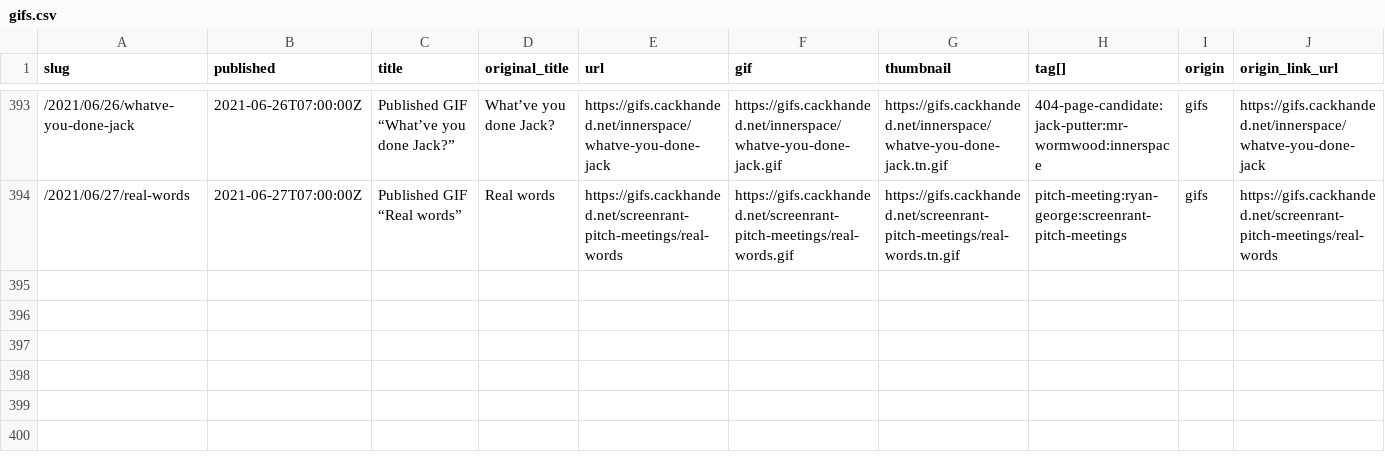
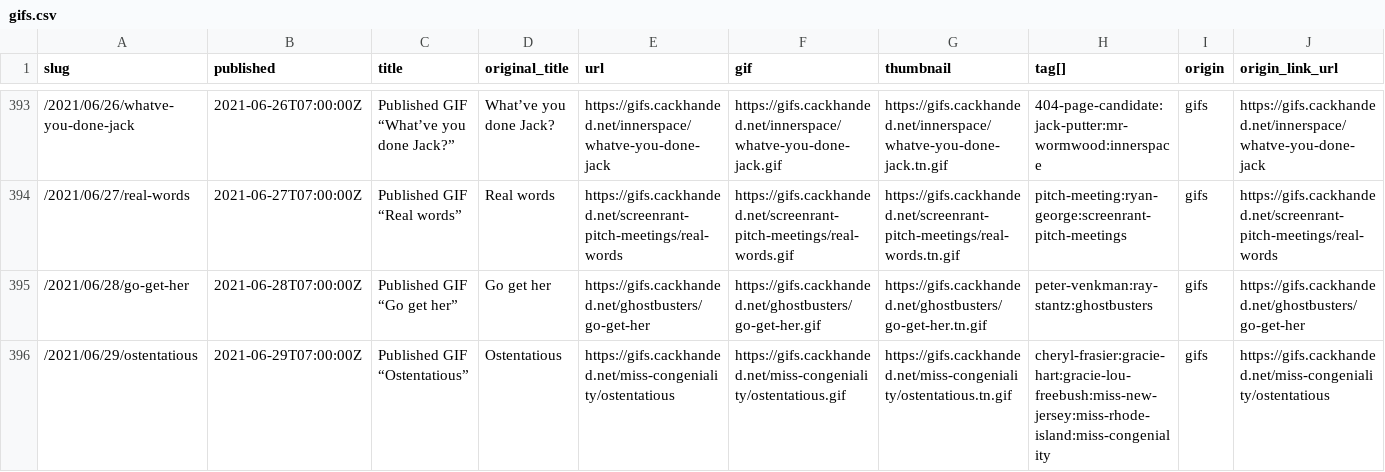
Before and after one commit to norm/marknormanfrancis.com, a CSV file: source/gifs.csv, drawn as a sheet; only a part is shown, gaps mark what is left out; rows hold the shown columns only; the diff names each change by its address in the sheet, - before the commit and + after, or states it on an @@ line.

```diff
--- a/source/gifs.csv
+++ b/source/gifs.csv
+row 395: /2021/06/28/go-get-her | 2021-06-28T07:00:00Z | Published GIF “Go get her” | Go get her | https://gifs.cackhanded.net/ghostbusters/go-get-her | https://gifs.cackhanded.net/ghostbusters/go-get-her.gif | https://gifs.cackhanded.net/ghostbusters/go-get-her.tn.gif | peter-venkman:ray-stantz:ghostbusters | gifs | https://gifs.cackhanded.net/ghostbusters/go-get-her
+row 396: /2021/06/29/ostentatious | 2021-06-29T07:00:00Z | Published GIF “Ostentatious” | Ostentatious | https://gifs.cackhanded.net/miss-congeniality/ostentatious | https://gifs.cackhanded.net/miss-congeniality/ostentatious.gif | https://gifs.cackhanded.net/miss-congeniality/ostentatious.tn.gif | cheryl-frasier:gracie-hart:gracie-lou-freebush:miss-new-jersey:miss-rhode-island:miss-congeniality | gifs | https://gifs.cackhanded.net/miss-congeniality/ostentatious
```
Also changed, not shown: 11 other files.
